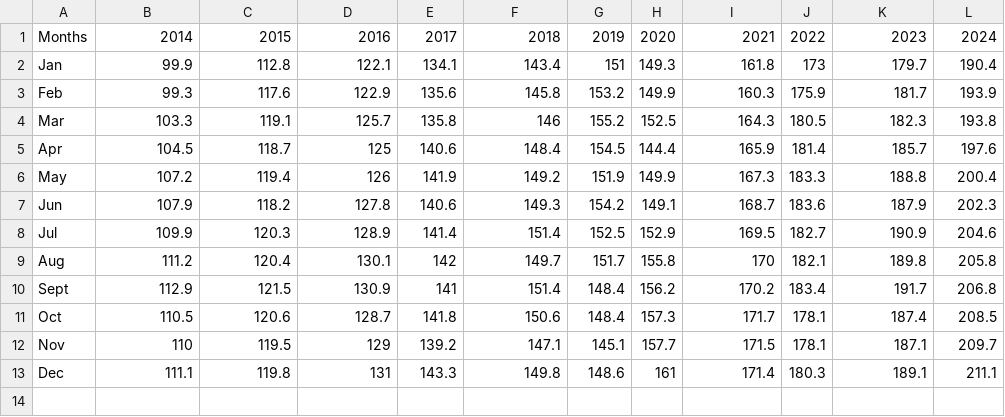
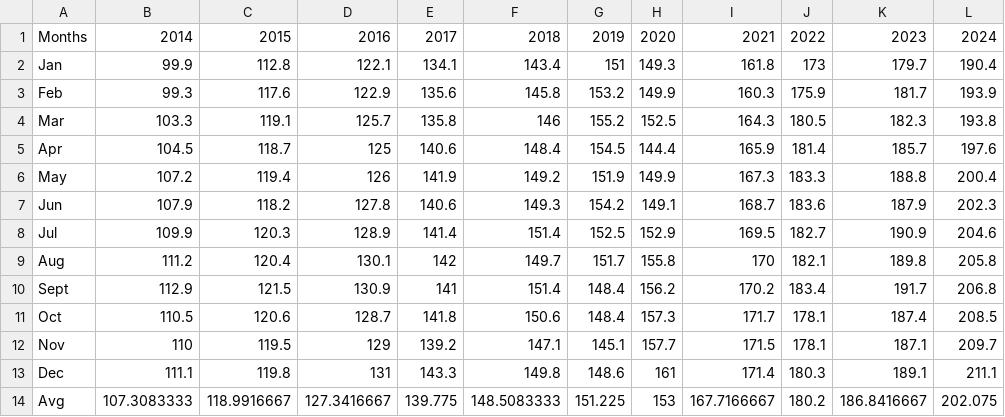
Before and after one commit to Amar-LC/ALT-3, a CSV file: House Prices.csv, drawn as a sheet; the diff names each change by its address in the sheet, - before the commit and + after, or states it on an @@ line.

```diff
--- a/House Prices.csv
+++ b/House Prices.csv
+row 14: Avg | 107.3083333 | 118.9916667 | 127.3416667 | 139.775 | 148.5083333 | 151.225 | 153 | 167.7166667 | 180.2 | 186.8416667 | 202.075
```
Also changed, not shown: House Price Factors.csv, 2 other files.
